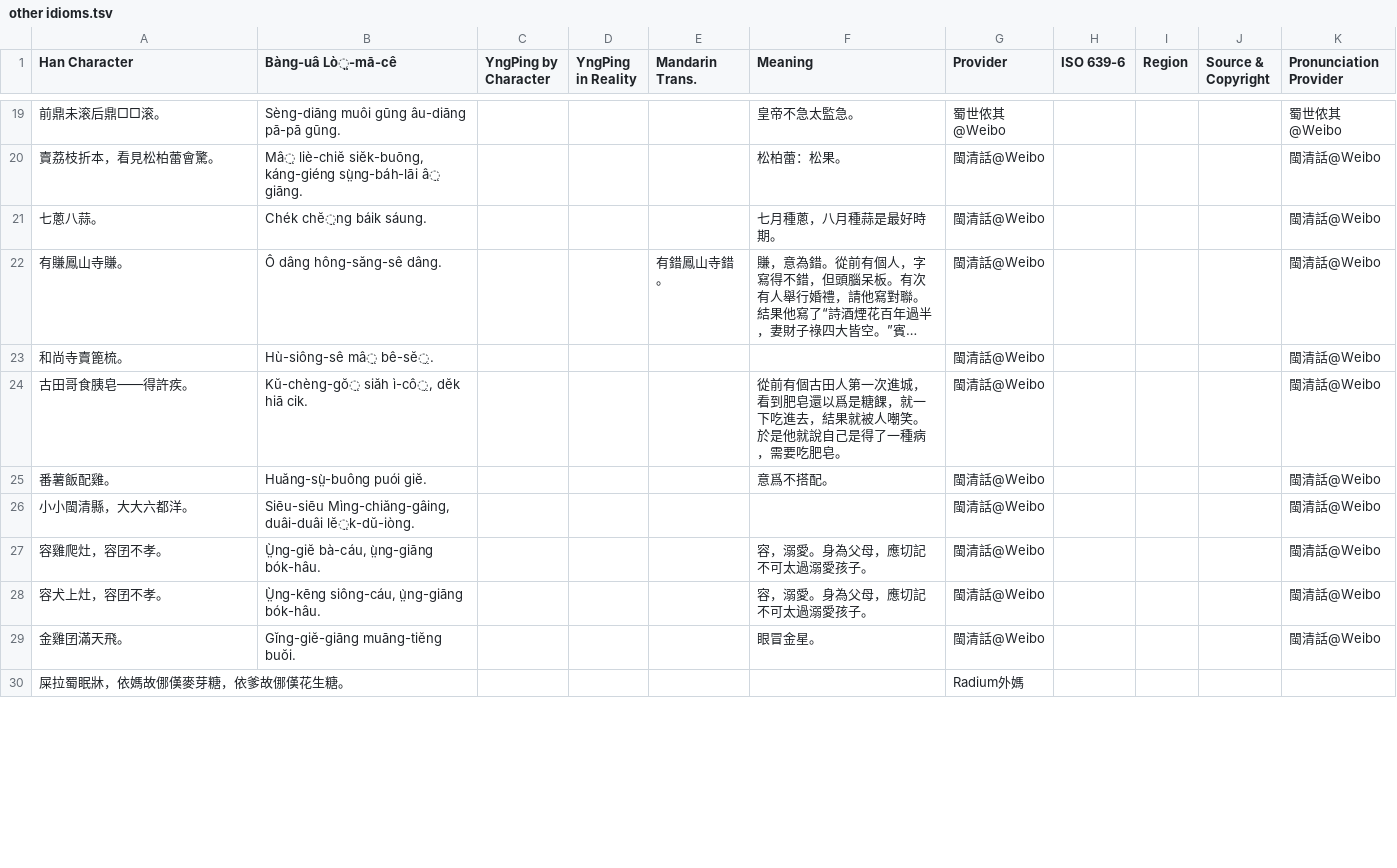
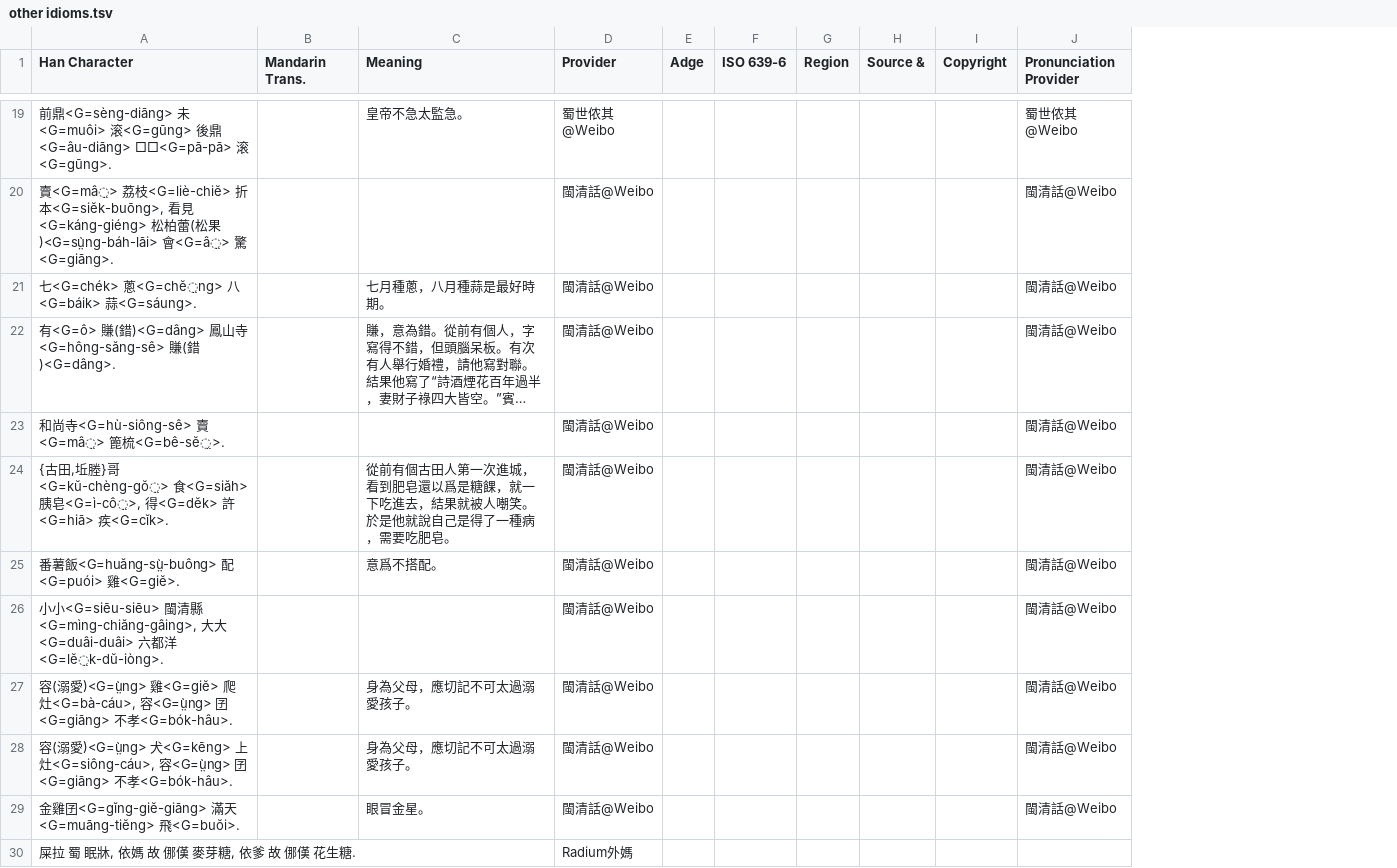
Before and after one commit to MindongLab/foochow-idioms-data, a TSV file: other idioms.tsv, drawn as a sheet; only a part is shown, gaps mark what is left out; long unchanged cells end in …; removed rows and columns are numbered as before the commit, all else as after; the diff covers the shown part only; the diff names each change by its address in the sheet, - before the commit and + after, or states it on an @@ line.

```diff
--- a/other idioms.tsv
+++ b/other idioms.tsv
-column B (Bàng-uâ Lò̤-mā-cê), rows 19-29: Sèng-diāng muôi gūng âu-diāng pā-pā gūng. | Mâ̤ liè-chiĕ siĕk-buōng, káng-giéng sṳ̀ng-báh-lāi â̤ giāng. | Chék chĕ̤ng báik sáung. | Ô dâng hông-săng-sê dâng. | Hù-siông-sê mâ̤ bê-sĕ̤. | Kŭ-chèng-gŏ̤ siăh ì-cô̤, dĕk hiā cik. | Huăng-sṳ̀-buông puói giĕ. | Siēu-siēu Mìng-chiăng-gâing, duâi-duâi lĕ̤k-dŭ-iòng. | Ṳ̀ng-giĕ bà-cáu, ṳ̀ng-giāng bók-hâu. | Ṳ̀ng-kēng siông-cáu, ṳ̀ng-giāng bók-hâu. | Gĭng-giĕ-giāng muāng-tiĕng buŏi.
-column C (YngPing by Character), empty
-column D (YngPing in Reality), empty
+column E (Adge), empty
-column J (Source & Copyright), empty
+column H (Source &), empty
+column I (Copyright), empty
-A19 (Han Character): 前鼎未滚后鼎□□滚。
+A19 (Han Character): 前鼎<G=sèng-diāng> 未<G=muôi> 滚<G=gūng> 後鼎<G=âu-diāng> □□<G=pā-pā> 滚<G=gūng>.
-A20 (Han Character): 賣荔枝折本，看見松柏蕾會驚。
+A20 (Han Character): 賣<G=mâ̤> 荔枝<G=liè-chiĕ> 折本<G=siĕk-buōng>, 看見<G=káng-giéng> 松柏蕾(松果)<G=sṳ̀ng-báh-lāi> 會<G=â̤> 驚<G=giāng>.
-C20 (Meaning): 松柏蕾：松果。
+C20 (Meaning): (empty)
-A21 (Han Character): 七蔥八蒜。
+A21 (Han Character): 七<G=chék> 蔥<G=chĕ̤ng> 八<G=báik> 蒜<G=sáung>.
-A22 (Han Character): 有賺鳳山寺賺。
+A22 (Han Character): 有<G=ô> 賺(錯)<G=dâng> 鳳山寺<G=hông-săng-sê> 賺(錯)<G=dâng>.
-B22 (Mandarin Trans.): 有錯鳳山寺錯。
+B22 (Mandarin Trans.): (empty)
-A23 (Han Character): 和尚寺賣篦梳。
+A23 (Han Character): 和尚寺<G=hù-siông-sê> 賣<G=mâ̤> 篦梳<G=bê-sĕ̤>.
-A24 (Han Character): 古田哥食胰皂——得許疾。
+A24 (Han Character): {古田,坵塍}哥<G=kŭ-chèng-gŏ̤> 食<G=siăh> 胰皂<G=ì-cô̤>, 得<G=dĕk> 許<G=hiā> 疾<G=cĭk>.
-A25 (Han Character): 番薯飯配雞。
+A25 (Han Character): 番薯飯<G=huăng-sṳ̀-buông> 配<G=puói> 雞<G=giĕ>.
-A26 (Han Character): 小小閩清縣，大大六都洋。
+A26 (Han Character): 小小<G=siēu-siēu> 閩清縣<G=mìng-chiăng-gâing>, 大大<G=duâi-duâi> 六都洋<G=lĕ̤k-dŭ-iòng>.
-A27 (Han Character): 容雞爬灶，容囝不孝。
+A27 (Han Character): 容(溺愛)<G=ṳ̀ng> 雞<G=giĕ> 爬灶<G=bà-cáu>, 容<G=ṳ̀ng> 囝<G=giāng> 不孝<G=bók-hâu>.
-C27:C28 (Meaning): 容，溺愛。身為父母，應切記不可太過溺愛孩子。
+C27:C28 (Meaning): 身為父母，應切記不可太過溺愛孩子。
-A28 (Han Character): 容犬上灶，容囝不孝。
+A28 (Han Character): 容(溺愛)<G=ṳ̀ng> 犬<G=kēng> 上灶<G=siông-cáu>, 容<G=ṳ̀ng> 囝<G=giāng> 不孝<G=bók-hâu>.
-A29 (Han Character): 金雞囝滿天飛。
+A29 (Han Character): 金雞囝<G=gĭng-giĕ-giāng> 滿天<G=muāng-tiĕng> 飛<G=buŏi>.
-A30 (Han Character): 屎拉蜀眠牀，依媽故㑚傼麥芽糖，依爹故㑚傼花生糖。
+A30 (Han Character): 屎拉 蜀 眠牀, 依媽 故 㑚傼 麥芽糖, 依爹 故 㑚傼 花生糖.
```
Also changed, not shown: 9 added rows, 4 removed rows and 25 edited cells elsewhere in this file.
